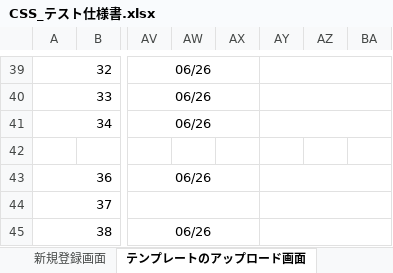
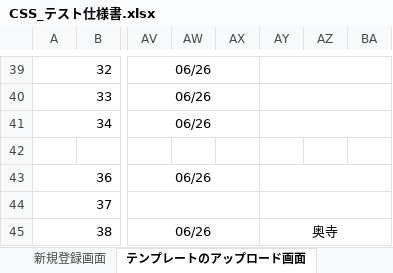
Before and after one commit to ColorSchemeSystem/CSS, an Excel workbook: CSS_テスト仕様書.xlsx, sheet テンプレートのアップロード画面, drawn as a sheet; only a part is shown, gaps mark what is left out; values as stored, in another font and other column widths than the file's, no borders; the diff covers the shown part only; the diff names each change by its address in the sheet, - before the commit and + after, or states it on an @@ line.

```diff
--- a/CSS_テスト仕様書.xlsx (sheet テンプレートのアップロード画面)
+++ b/CSS_テスト仕様書.xlsx (sheet テンプレートのアップロード画面)
-AY45: (empty)
+AY45: 奥寺
```
Also changed, not shown: 2 edited cells elsewhere in this sheet, sheet URLから配色を解析する画面.
